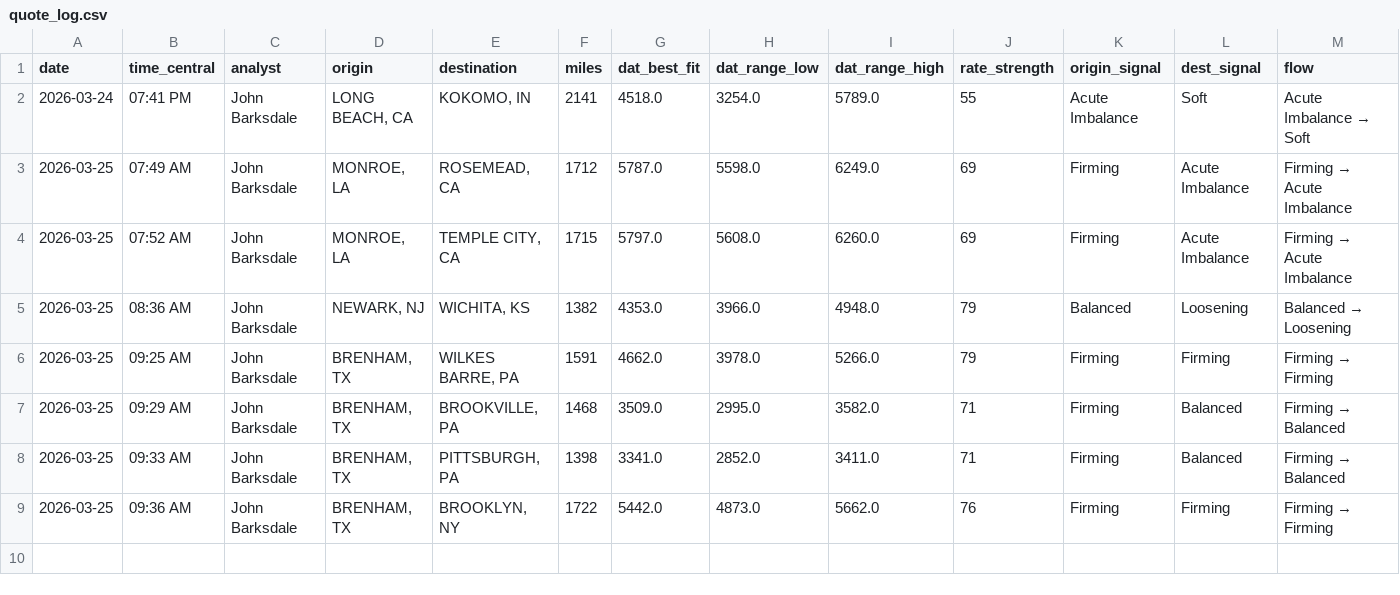
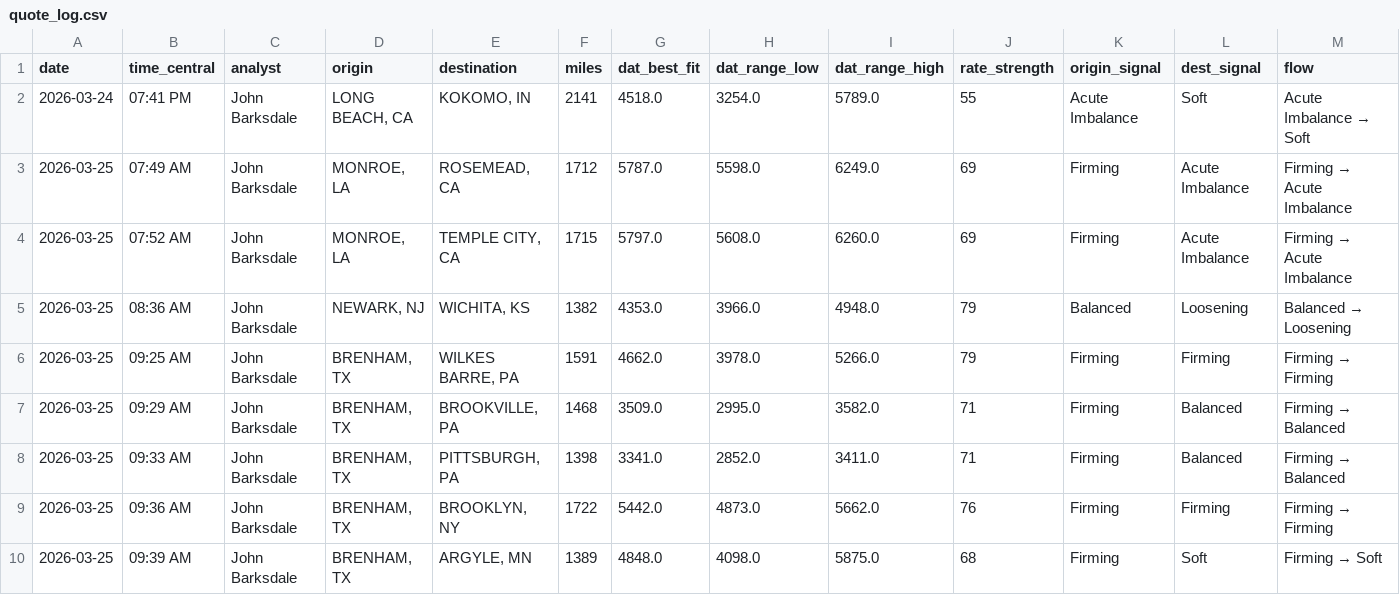
Before and after one commit to barksdalejohn-del/Flatbed-RFQ-Pricing-Engine, a CSV file: data/quote_log.csv, drawn as a sheet; only a part is shown; rows hold the shown columns only; the diff names each change by its address in the sheet, - before the commit and + after, or states it on an @@ line.

Commit message:
Log quote: BRENHAM, TX → ARGYLE, MN

```diff
--- a/data/quote_log.csv
+++ b/data/quote_log.csv
+row 10: 2026-03-25 | 09:39 AM | John Barksdale | BRENHAM, TX | ARGYLE, MN | 1389 | 4848.0 | 4098.0 | 5875.0 | 68 | Firming | Soft | Firming → Soft
```
